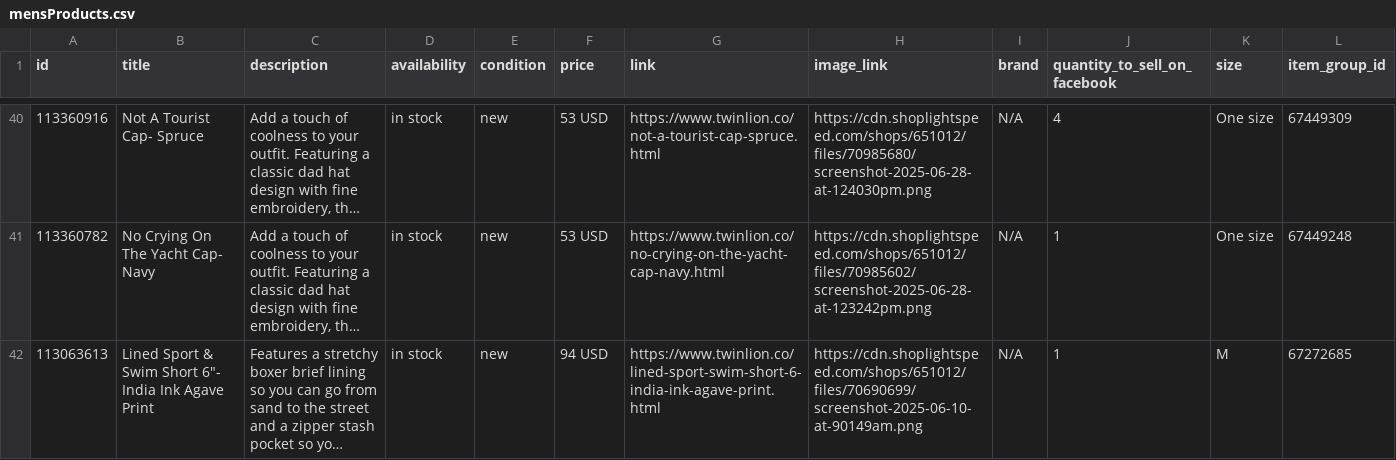
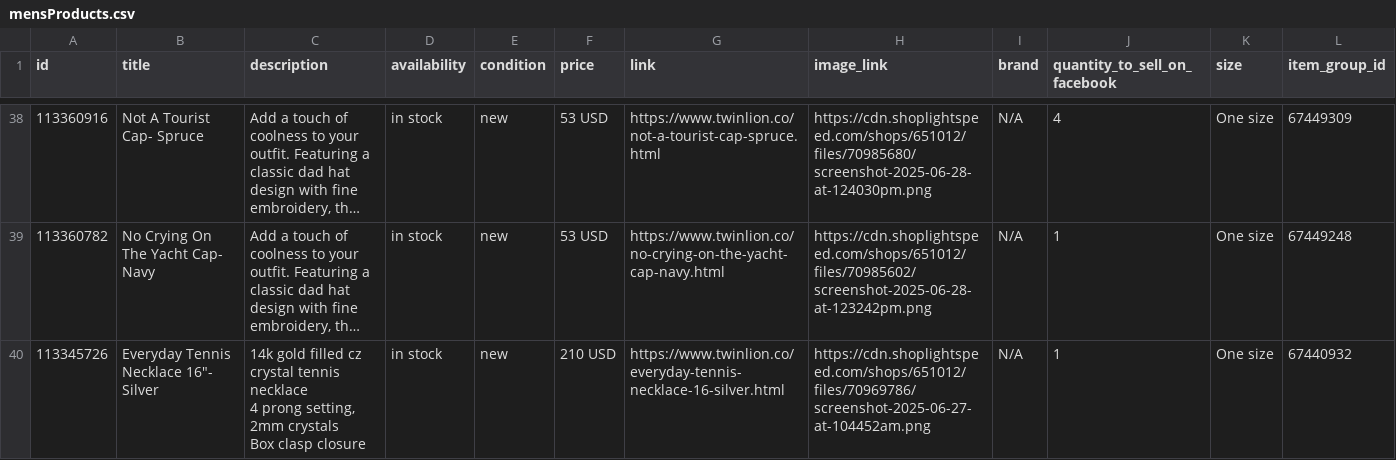
Before and after one commit to carolinewales/TwinLionMetaFeed, a CSV file: mensProducts.csv, drawn as a sheet; only a part is shown, gaps mark what is left out; the shorter side is filled out with more unchanged rows; long unchanged cells end in …; ↵ is a line break in a cell; the diff covers the shown part only; the diff names each change by its address in the sheet, - before the commit and + after, or states it on an @@ line.

```diff
--- a/mensProducts.csv
+++ b/mensProducts.csv
+row 40: 113345726 | Everyday Tennis Necklace 16"- Silver | 14k gold filled cz crystal tennis necklace ↵ 4 prong setting, 2mm crystals ↵ Box clasp closure | in stock | new | 210 USD | https://www.twinlion.co/everyday-tennis-necklace-16-silver.html | https://cdn.shoplightspeed.com/shops/651012/files/70969786/screenshot-2025-06-27-at-104452am.png | N/A | 1 | One size | 67440932
```
Also changed, not shown: 1 added row and 2 removed rows elsewhere in this file.
